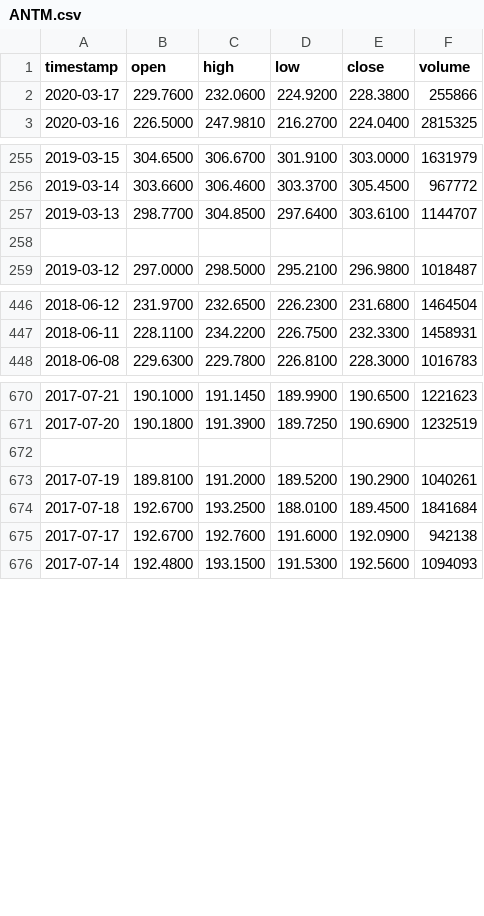
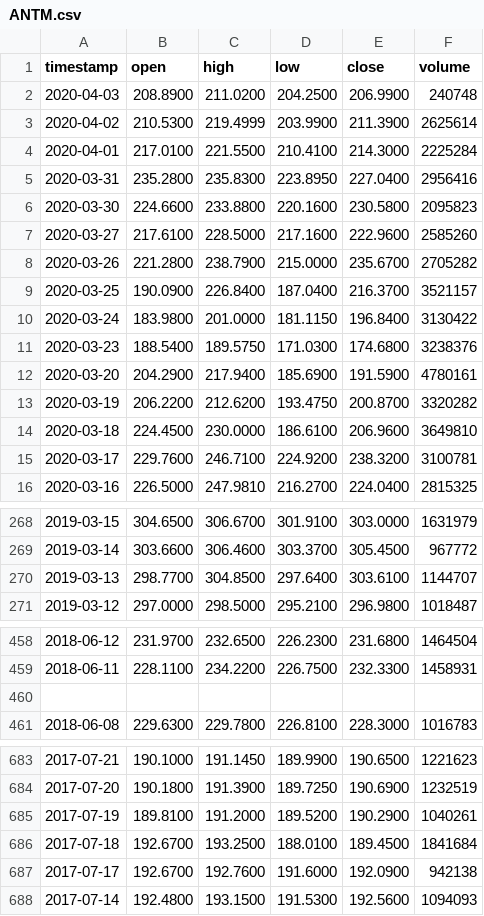
Before and after one commit to malamask/Stock_Clustering, a CSV file: dataFiles/ANTM.csv, drawn as a sheet; only a part is shown, gaps mark what is left out; the diff covers the shown part only.

Commit message:
ver 1.7.2 update Data

```diff
--- a/dataFiles/ANTM.csv
+++ b/dataFiles/ANTM.csv
@@ -1,3 +1,16 @@
 timestamp,open,high,low,close,volume
-2020-03-17,229.7600,232.0600,224.9200,228.3800,255866
+2020-04-03,208.8900,211.0200,204.2500,206.9900,240748
+2020-04-02,210.5300,219.4999,203.9900,211.3900,2625614
+2020-04-01,217.0100,221.5500,210.4100,214.3000,2225284
+2020-03-31,235.2800,235.8300,223.8950,227.0400,2956416
+2020-03-30,224.6600,233.8800,220.1600,230.5800,2095823
+2020-03-27,217.6100,228.5000,217.1600,222.9600,2585260
+2020-03-26,221.2800,238.7900,215.0000,235.6700,2705282
+2020-03-25,190.0900,226.8400,187.0400,216.3700,3521157
+2020-03-24,183.9800,201.0000,181.1150,196.8400,3130422
+2020-03-23,188.5400,189.5750,171.0300,174.6800,3238376
+2020-03-20,204.2900,217.9400,185.6900,191.5900,4780161
+2020-03-19,206.2200,212.6200,193.4750,200.8700,3320282
+2020-03-18,224.4500,230.0000,186.6100,206.9600,3649810
+2020-03-17,229.7600,246.7100,224.9200,238.3200,3100781
 2020-03-16,226.5000,247.9810,216.2700,224.0400,2815325
@@ -257,3 +270,2 @@ timestamp,open,high,low,close,volume
 2019-03-13,298.7700,304.8500,297.6400,303.6100,1144707
-""
 2019-03-12,297.0000,298.5000,295.2100,296.9800,1018487
@@ -447,2 +459,3 @@ timestamp,open,high,low,close,volume
 2018-06-11,228.1100,234.2200,226.7500,232.3300,1458931
+""
 2018-06-08,229.6300,229.7800,226.8100,228.3000,1016783
@@ -671,3 +684,2 @@ timestamp,open,high,low,close,volume
 2017-07-20,190.1800,191.3900,189.7250,190.6900,1232519
-""
 2017-07-19,189.8100,191.2000,189.5200,190.2900,1040261
```
Also changed, not shown: 15 added rows and 9 removed rows elsewhere in this file, dataFiles/ACN.csv, dataFiles/AMP.csv, 45 other files.
